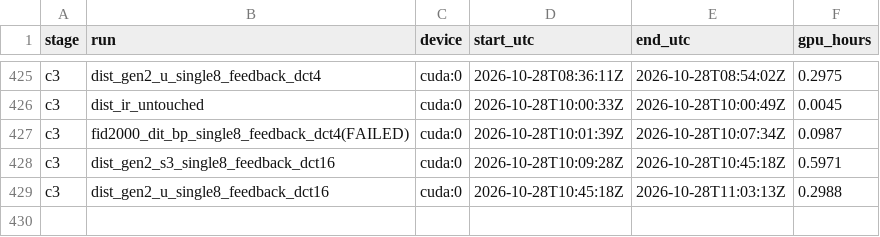
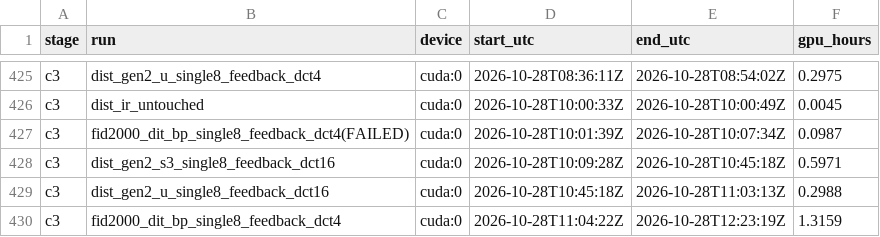
Before and after one commit to PseudoHunt/boa-dit, a CSV file: results/gpu_hours.csv, drawn as a sheet; only a part is shown, gaps mark what is left out; the diff names each change by its address in the sheet, - before the commit and + after, or states it on an @@ line.

```diff
--- a/results/gpu_hours.csv
+++ b/results/gpu_hours.csv
+row 430: c3 | fid2000_dit_bp_single8_feedback_dct4 | cuda:0 | 2026-10-28T11:04:22Z | 2026-10-28T12:23:19Z | 1.3159
```
Also changed, not shown: 1 other file.
